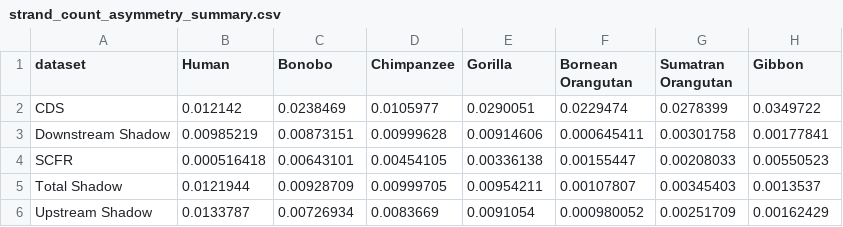
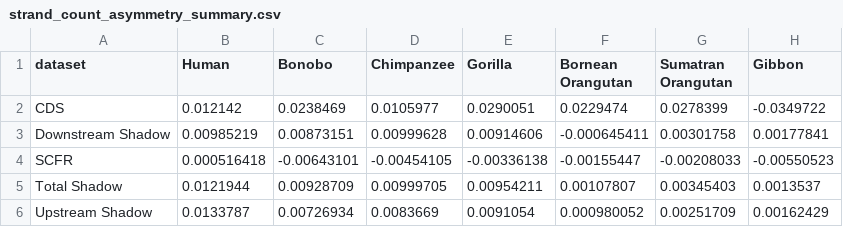
Before and after one commit to shrek-28/exon_shadow_exitron, a CSV file: final_strand_shadow_asymmetry/intermed_data/strand_count_asymmetry_summary.csv, drawn as a sheet.

Commit message:
new shadow + exitron asymmetry

```diff
--- a/final_strand_shadow_asymmetry/intermed_data/strand_count_asymmetry_summary.csv
+++ b/final_strand_shadow_asymmetry/intermed_data/strand_count_asymmetry_summary.csv
@@ -1,5 +1,5 @@
 dataset,Human,Bonobo,Chimpanzee,Gorilla,Bornean Orangutan,Sumatran Orangutan,Gibbon
-CDS,0.012142,0.0238469,0.0105977,0.0290051,0.0229474,0.0278399,0.0349722
-Downstream Shadow,0.00985219,0.00873151,0.00999628,0.00914606,0.000645411,0.00301758,0.00177841
-SCFR,0.000516418,0.00643101,0.00454105,0.00336138,0.00155447,0.00208033,0.00550523
+CDS,0.012142,0.0238469,0.0105977,0.0290051,0.0229474,0.0278399,-0.0349722
+Downstream Shadow,0.00985219,0.00873151,0.00999628,0.00914606,-0.000645411,0.00301758,0.00177841
+SCFR,0.000516418,-0.00643101,-0.00454105,-0.00336138,-0.00155447,-0.00208033,-0.00550523
 Total Shadow,0.0121944,0.00928709,0.00999705,0.00954211,0.00107807,0.00345403,0.0013537
```
Also changed, not shown: final_strand_shadow_asymmetry/intermed_data/strand_length_asymmetry_summary.csv, 7 other files.
